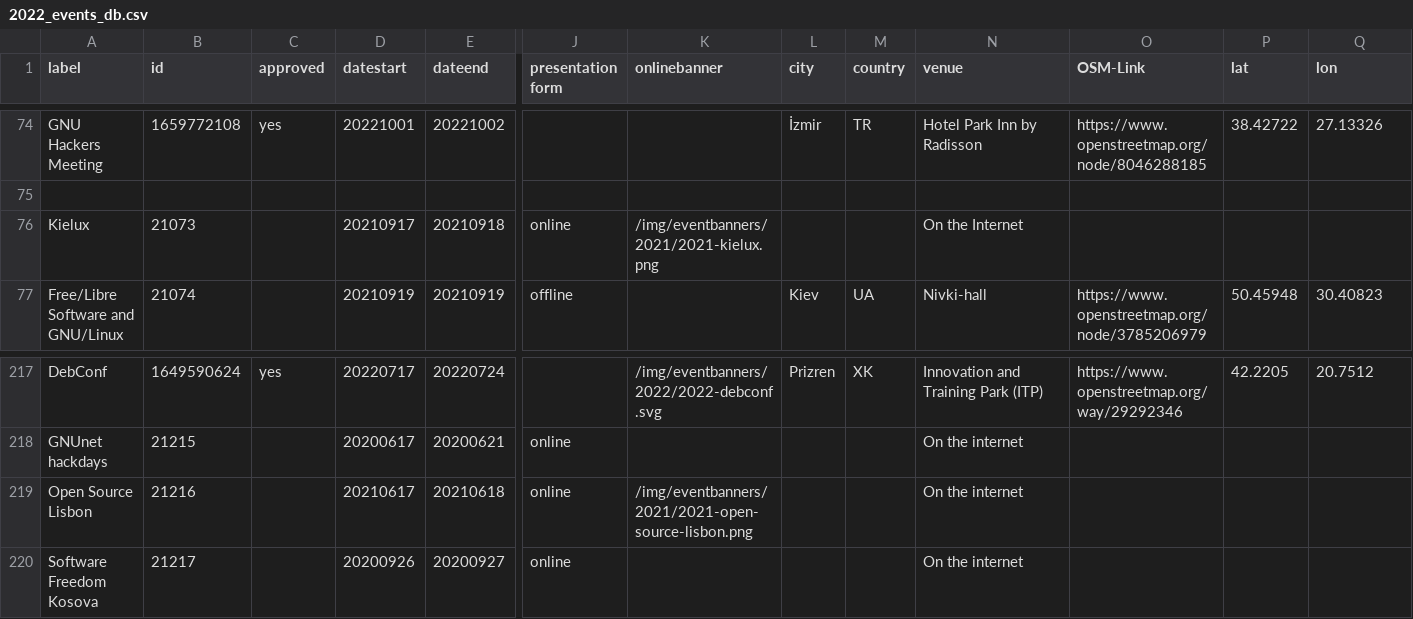
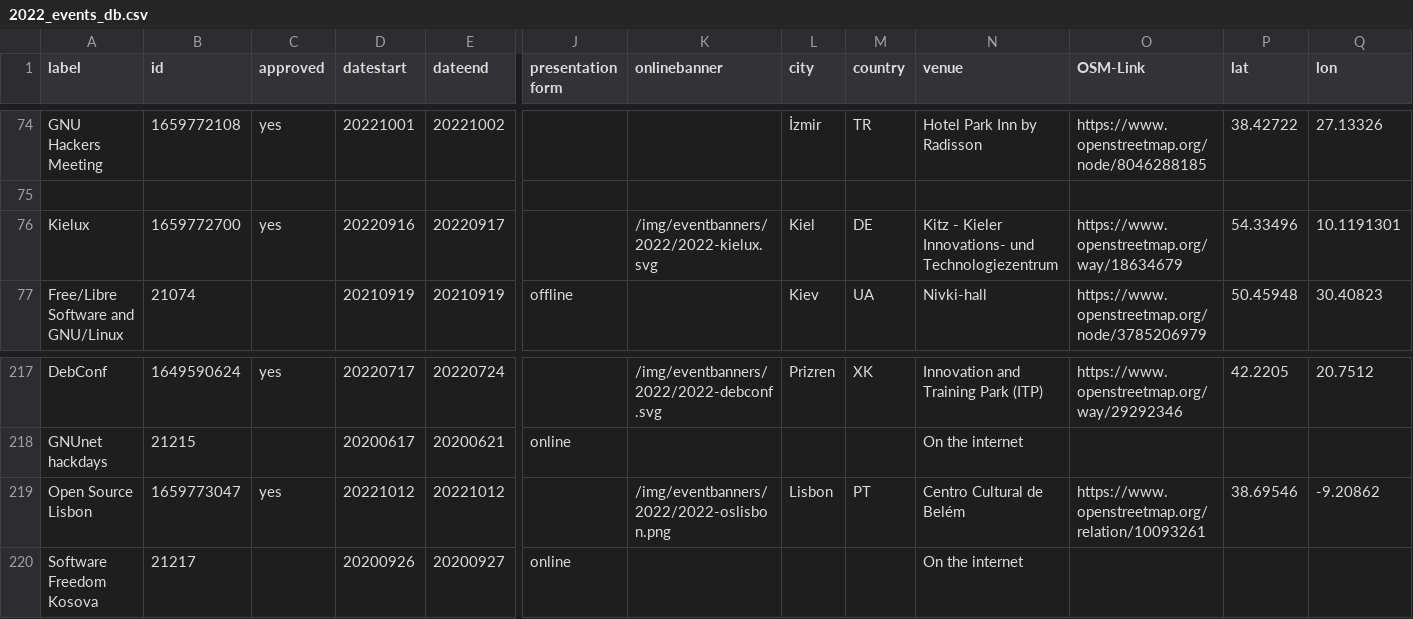
Before and after one commit to foss-events/website, a CSV file: data/2022_events_db.csv, drawn as a sheet; only a part is shown, gaps mark what is left out; the diff covers the shown part only; the diff names each change by its address in the sheet, - before the commit and + after, or states it on an @@ line.

Commit message:
Add Kielux, oslisbon

```diff
--- a/data/2022_events_db.csv
+++ b/data/2022_events_db.csv
-B76 (id): 21073
+B76 (id): 1659772700
-C76 (approved): (empty)
+C76 (approved): yes
-D76 (datestart): 20210917
+D76 (datestart): 20220916
-E76 (dateend): 20210918
+E76 (dateend): 20220917
-J76 (presentation form): online
+J76 (presentation form): (empty)
-K76 (onlinebanner): /img/eventbanners/2021/2021-kielux.png
+K76 (onlinebanner): /img/eventbanners/2022/2022-kielux.svg
-L76 (city): (empty)
+L76 (city): Kiel
-M76 (country): (empty)
+M76 (country): DE
-N76 (venue): On the Internet
+N76 (venue): Kitz - Kieler Innovations- und Technologiezentrum
-O76 (OSM-Link): (empty)
+O76 (OSM-Link): https://www.openstreetmap.org/way/18634679
-P76 (lat): (empty)
+P76 (lat): 54.33496
-Q76 (lon): (empty)
+Q76 (lon): 10.1191301
-B219 (id): 21216
+B219 (id): 1659773047
-C219 (approved): (empty)
+C219 (approved): yes
-D219 (datestart): 20210617
+D219 (datestart): 20221012
-E219 (dateend): 20210618
+E219 (dateend): 20221012
-J219 (presentation form): online
+J219 (presentation form): (empty)
-K219 (onlinebanner): /img/eventbanners/2021/2021-open-source-lisbon.png
+K219 (onlinebanner): /img/eventbanners/2022/2022-oslisbon.png
-L219 (city): (empty)
+L219 (city): Lisbon
-M219 (country): (empty)
+M219 (country): PT
-N219 (venue): On the internet
+N219 (venue): Centro Cultural de Belém
-O219 (OSM-Link): (empty)
+O219 (OSM-Link): https://www.openstreetmap.org/relation/10093261
-P219 (lat): (empty)
+P219 (lat): 38.69546
-Q219 (lon): (empty)
+Q219 (lon): -9.20862
```
Also changed, not shown: 12 edited cells elsewhere in this file, 2 other files.
